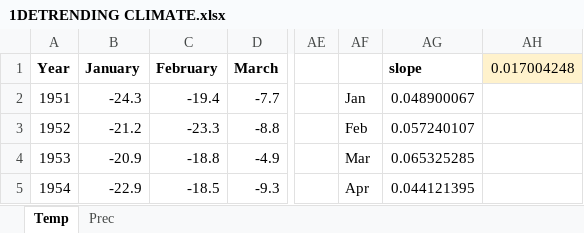
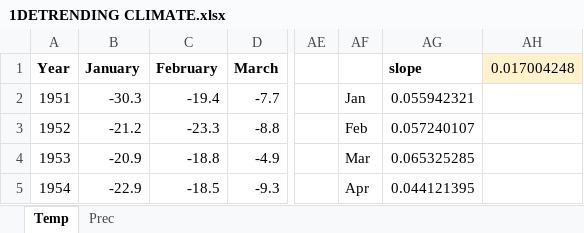
Before and after one commit to Kristina-Winter/climate_response, an Excel workbook: 1DETRENDING CLIMATE.xlsx, sheet Temp, drawn as a sheet; only a part is shown, gaps mark what is left out; values as stored, in another font and other column widths than the file's, no borders; the diff names each change by its address in the sheet, - before the commit and + after, or states it on an @@ line.

Commit message:
save

```diff
--- a/1DETRENDING CLIMATE.xlsx (sheet Temp)
+++ b/1DETRENDING CLIMATE.xlsx (sheet Temp)
-B2 (January): -24.3
+B2 (January): -30.3
-AG2 (slope): 0.048900067
+AG2 (slope): 0.055942321
```
